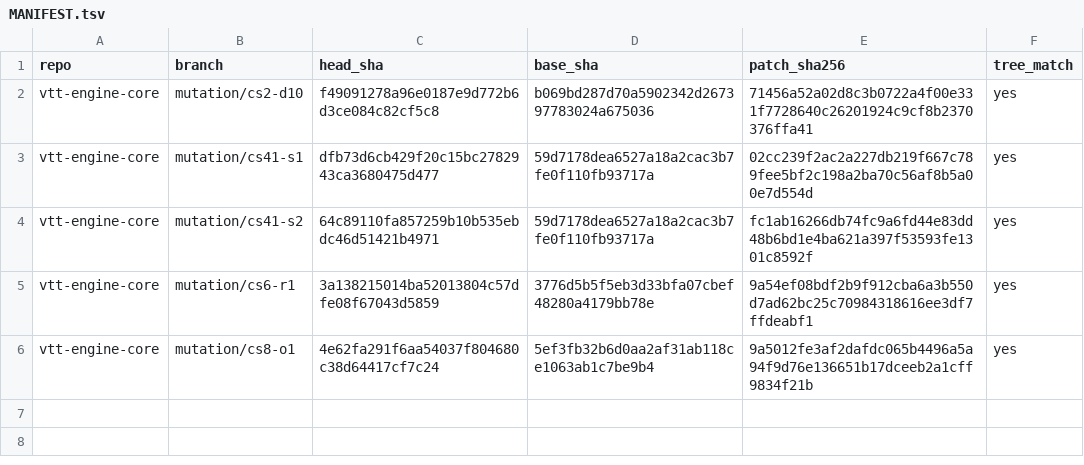
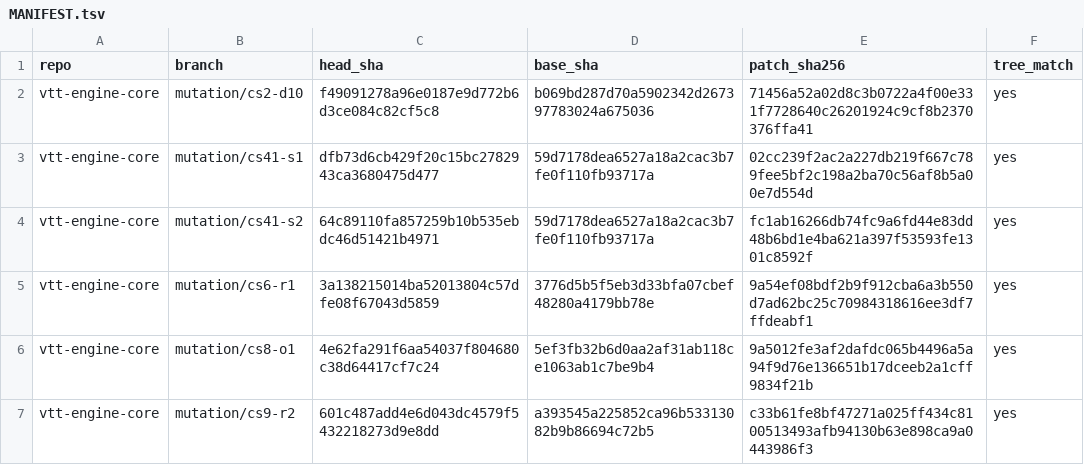
Before and after one commit to kevinburkeland/vtt-engine-core, a TSV file: mutations/MANIFEST.tsv, drawn as a sheet; the diff names each change by its address in the sheet, - before the commit and + after, or states it on an @@ line.

Commit message:
Mutation archive: cs9
Signed-off-by: Kevin Burkeland <kevin@burke.land>

```diff
--- a/mutations/MANIFEST.tsv
+++ b/mutations/MANIFEST.tsv
+row 7: vtt-engine-core | mutation/cs9-r2 | 601c487add4e6d043dc4579f5432218273d9e8dd | a393545a225852ca96b53313082b9b86694c72b5 | c33b61fe8bf47271a025ff434c8100513493afb94130b63e898ca9a0443986f3 | yes
```
Also changed, not shown: 1 other file.
